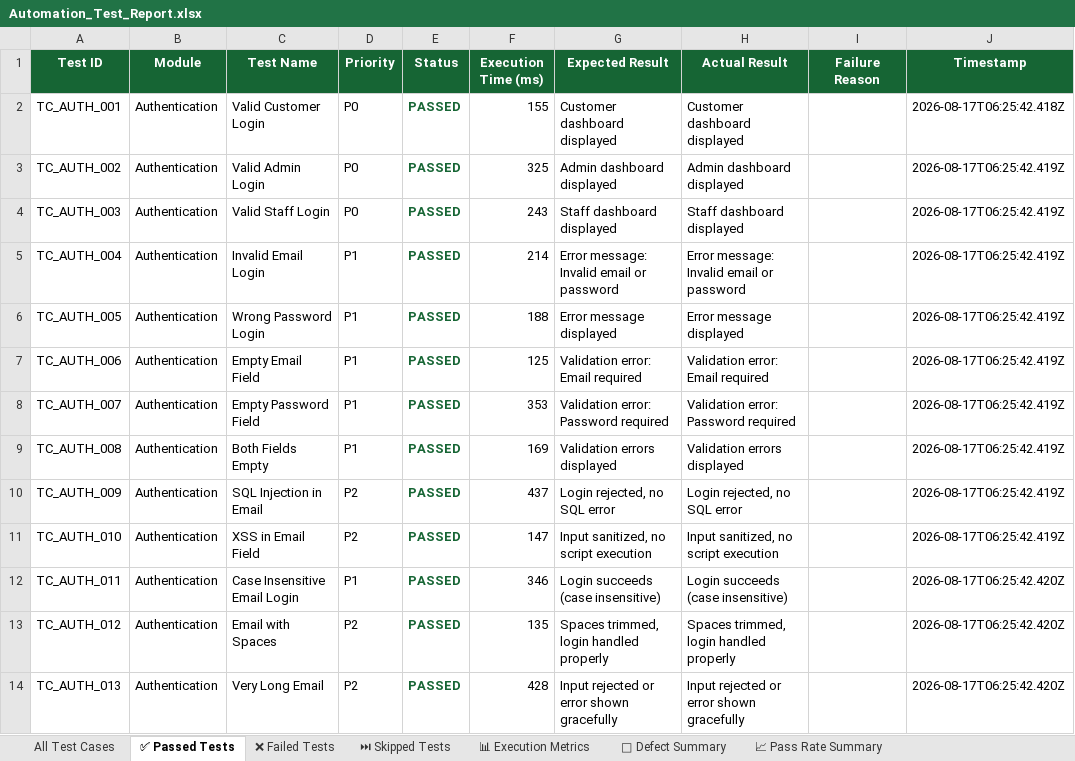
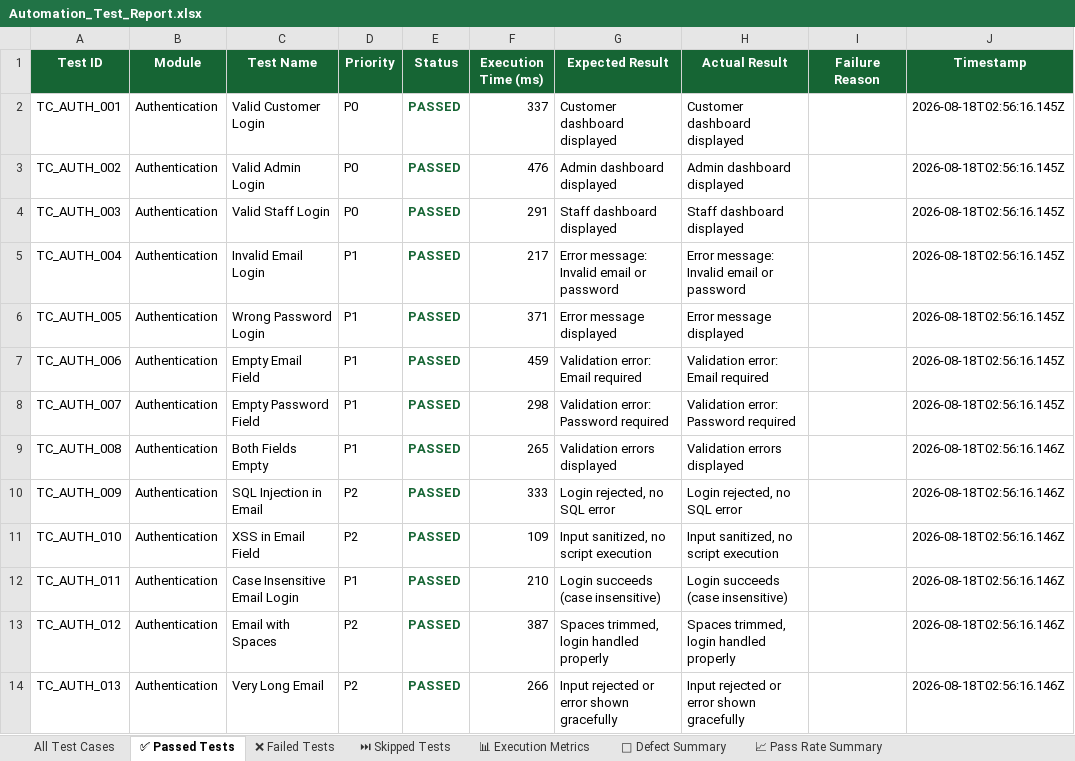
Before and after one commit to ssuhelbasha/Smart-Laundry-Management, an Excel workbook: reports/appium/latest/excel/Automation_Test_Report.xlsx, sheet ✅ Passed Tests, drawn as a sheet; only a part is shown; values as stored, in another font and other column widths than the file's, no borders; the diff covers the shown part only; the diff names each change by its address in the sheet, - before the commit and + after, or states it on an @@ line.

```diff
--- a/reports/appium/latest/excel/Automation_Test_Report.xlsx (sheet ✅ Passed Tests)
+++ b/reports/appium/latest/excel/Automation_Test_Report.xlsx (sheet ✅ Passed Tests)
-F2 (Execution Time (ms)): 155
+F2 (Execution Time (ms)): 337
-J2 (Timestamp): 2026-08-17T06:25:42.418Z
+J2 (Timestamp): 2026-08-18T02:56:16.145Z
-F3 (Execution Time (ms)): 325
+F3 (Execution Time (ms)): 476
-J3:J8 (Timestamp): 2026-08-17T06:25:42.419Z
+J3:J8 (Timestamp): 2026-08-18T02:56:16.145Z
-F4 (Execution Time (ms)): 243
+F4 (Execution Time (ms)): 291
-F5 (Execution Time (ms)): 214
+F5 (Execution Time (ms)): 217
-F6 (Execution Time (ms)): 188
+F6 (Execution Time (ms)): 371
-F7 (Execution Time (ms)): 125
+F7 (Execution Time (ms)): 459
-F8 (Execution Time (ms)): 353
+F8 (Execution Time (ms)): 298
-F9 (Execution Time (ms)): 169
+F9 (Execution Time (ms)): 265
-J9:J11 (Timestamp): 2026-08-17T06:25:42.419Z
+J9:J11 (Timestamp): 2026-08-18T02:56:16.146Z
-F10 (Execution Time (ms)): 437
+F10 (Execution Time (ms)): 333
-F11 (Execution Time (ms)): 147
+F11 (Execution Time (ms)): 109
-F12 (Execution Time (ms)): 346
+F12 (Execution Time (ms)): 210
-J12:J14 (Timestamp): 2026-08-17T06:25:42.420Z
+J12:J14 (Timestamp): 2026-08-18T02:56:16.146Z
-F13 (Execution Time (ms)): 135
+F13 (Execution Time (ms)): 387
-F14 (Execution Time (ms)): 428
+F14 (Execution Time (ms)): 266
```
Also changed, not shown: 993 edited cells elsewhere in this sheet, sheet All Test Cases, sheet 📊 Execution Metrics, 4 other files.
